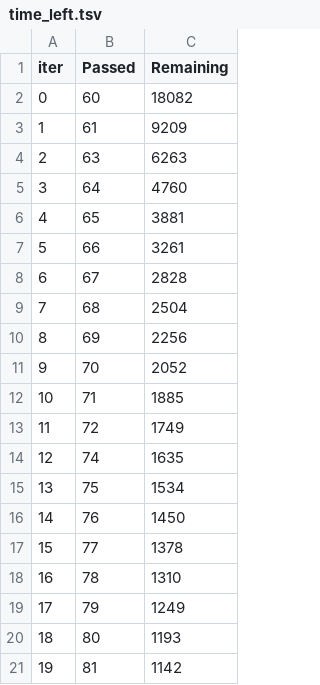
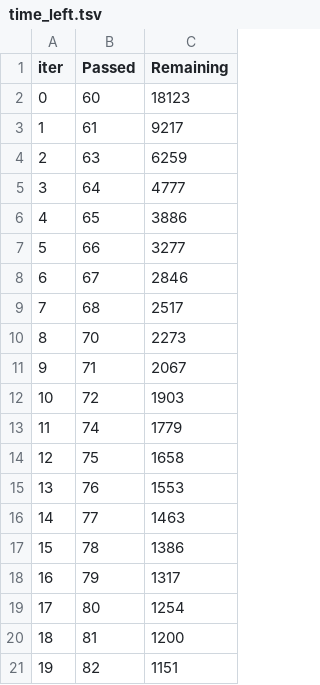
Before and after one commit to spenceradamsmith/Earnings-Predictor, a TSV file: catboost_info/time_left.tsv, drawn as a sheet; only a part is shown; the diff covers the shown part only.

```diff
--- a/catboost_info/time_left.tsv
+++ b/catboost_info/time_left.tsv
@@ -1,21 +1,21 @@
 iter	Passed	Remaining
-0	60	18082
-1	61	9209
-2	63	6263
-3	64	4760
-4	65	3881
-5	66	3261
-6	67	2828
-7	68	2504
-8	69	2256
-9	70	2052
-10	71	1885
-11	72	1749
-12	74	1635
-13	75	1534
-14	76	1450
-15	77	1378
-16	78	1310
-17	79	1249
-18	80	1193
-19	81	1142
+0	60	18123
+1	61	9217
+2	63	6259
+3	64	4777
+4	65	3886
+5	66	3277
+6	67	2846
+7	68	2517
+8	70	2273
+9	71	2067
+10	72	1903
+11	74	1779
+12	75	1658
+13	76	1553
+14	77	1463
+15	78	1386
+16	79	1317
+17	80	1254
+18	81	1200
+19	82	1151
```
Also changed, not shown: 119 edited cells elsewhere in this file, 6 other files.
